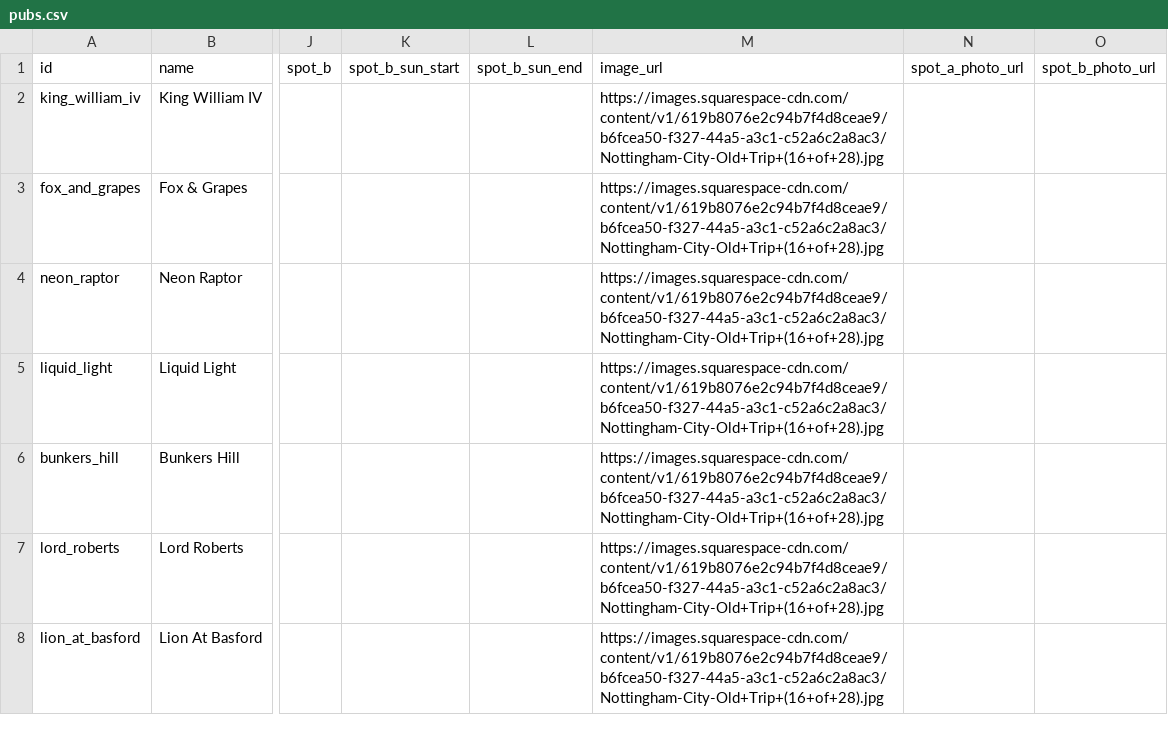
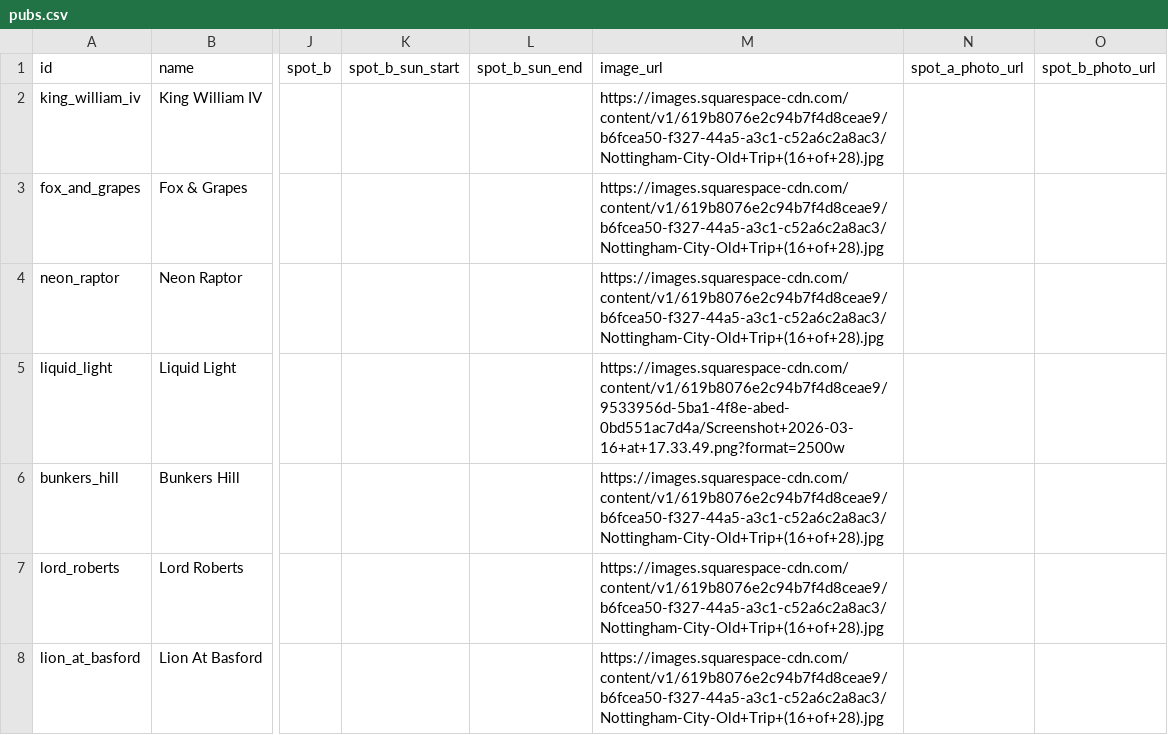
Before and after one commit to shawn845/DrinkingintheSun, a CSV file: app/public/data/pubs.csv, drawn as a sheet; only a part is shown, gaps mark what is left out; the diff covers the shown part only; the diff names each change by its address in the sheet, - before the commit and + after, or states it on an @@ line.

Commit message:
Update pubs.csv

```diff
--- a/app/public/data/pubs.csv
+++ b/app/public/data/pubs.csv
-M5 (image_url): https://images.squarespace-cdn.com/content/v1/619b8076e2c94b7f4d8ceae9/b6fcea50-f327-44a5-a3c1-c52a6c2a8ac3/Nottingham-City-Old+Trip+(16+of+28).jpg
+M5 (image_url): https://images.squarespace-cdn.com/content/v1/619b8076e2c94b7f4d8ceae9/9533956d-5ba1-4f8e-abed-0bd551ac7d4a/Screenshot+2026-03-16+at+17.33.49.png?format=2500w
```
Also changed, not shown: 2 edited cells elsewhere in this file.
